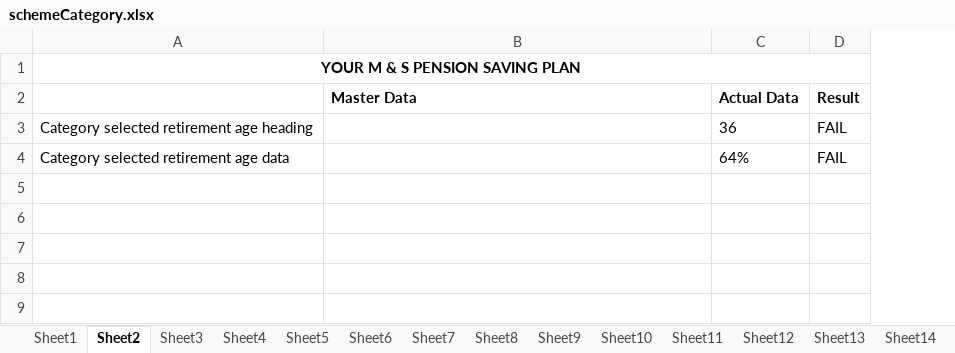
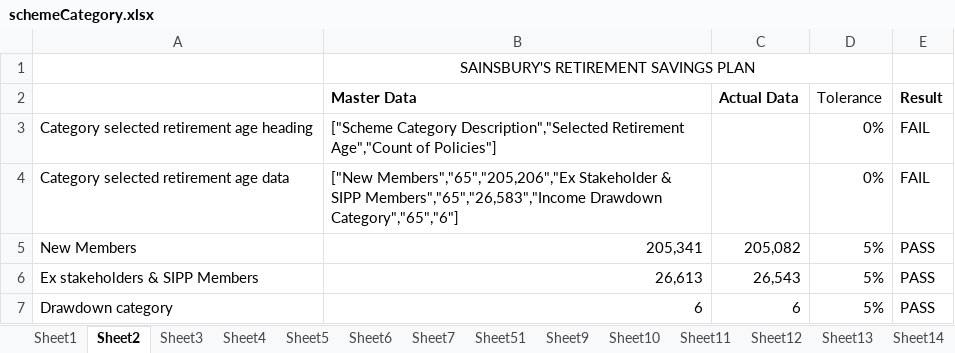
Before and after one commit to MA87604/ClientMI, an Excel workbook: data/schemeCategory.xlsx, sheet Sheet2, drawn as a sheet; values as stored, in another font and other column widths than the file's, no borders; conditional formats not drawn; removed rows and columns are numbered as before the commit, all else as after; the diff names each change by its address in the sheet, - before the commit and + after, or states it on an @@ line.

```diff
--- a/data/schemeCategory.xlsx (sheet Sheet2)
+++ b/data/schemeCategory.xlsx (sheet Sheet2)
-sheet tab: Sheet8
+sheet tab: Sheet51
+column D (Tolerance), rows 3-4: 0% | 0%
-row 1: YOUR M & S PENSION SAVING PLAN
+row 1:  | SAINSBURY'S RETIREMENT SAVINGS PLAN
-B3 (Master Data): (empty)
+B3 (Master Data): ["Scheme Category Description","Selected Retirement Age","Count of Policies"]
-C3 (Actual Data): 36
+C3 (Actual Data): (empty)
-B4 (Master Data): (empty)
+B4 (Master Data): ["New Members","65","205,206","Ex Stakeholder & SIPP Members","65","26,583","Income Drawdown Category","65","6"]
-C4 (Actual Data): 64%
+C4 (Actual Data): (empty)
+row 5: New Members | 205,341 | 205,082 | 5% | PASS
+row 6: Ex stakeholders & SIPP Members | 26,613 | 26,543 | 5% | PASS
+row 7: Drawdown category | 6 | 6 | 5% | PASS
```
Also changed, not shown: sheet Sheet1, sheet Sheet51, sheet Sheet50, other sheet tabs, formulas that keep their value, data/contributions.xlsx, data/memberInformation.xlsx, 22 other files.
